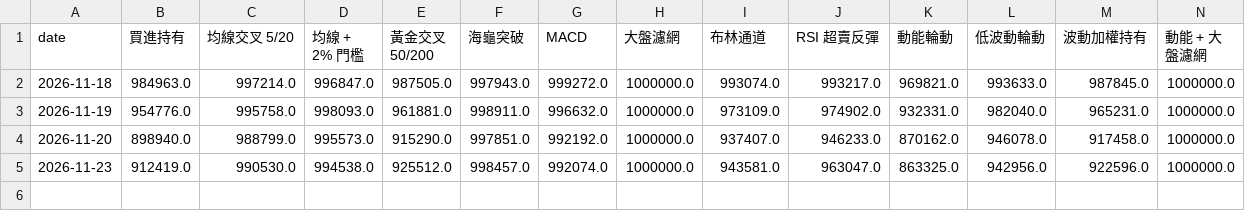
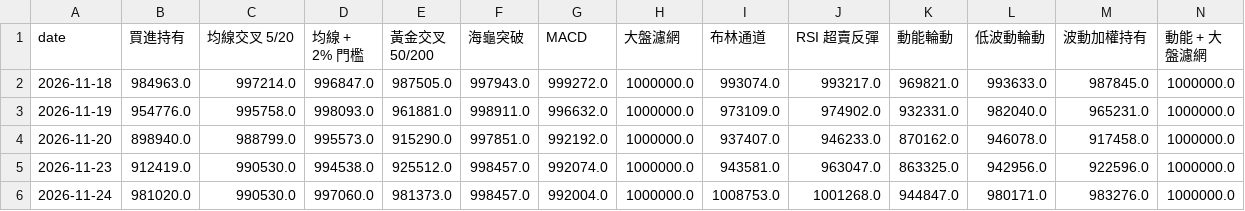
Before and after one commit to brian981226/quant-paper, a CSV file: data/paper_equity.csv, drawn as a sheet; only a part is shown; rows hold the shown columns only; the diff names each change by its address in the sheet, - before the commit and + after, or states it on an @@ line.

```diff
--- a/data/paper_equity.csv
+++ b/data/paper_equity.csv
+row 6: 2026-11-24 | 981020.0 | 990530.0 | 997060.0 | 981373.0 | 998457.0 | 992004.0 | 1000000.0 | 1008753.0 | 1001268.0 | 944847.0 | 980171.0 | 983276.0 | 1000000.0
```
Also changed, not shown: data/paper_trades.csv, 1 other file.
